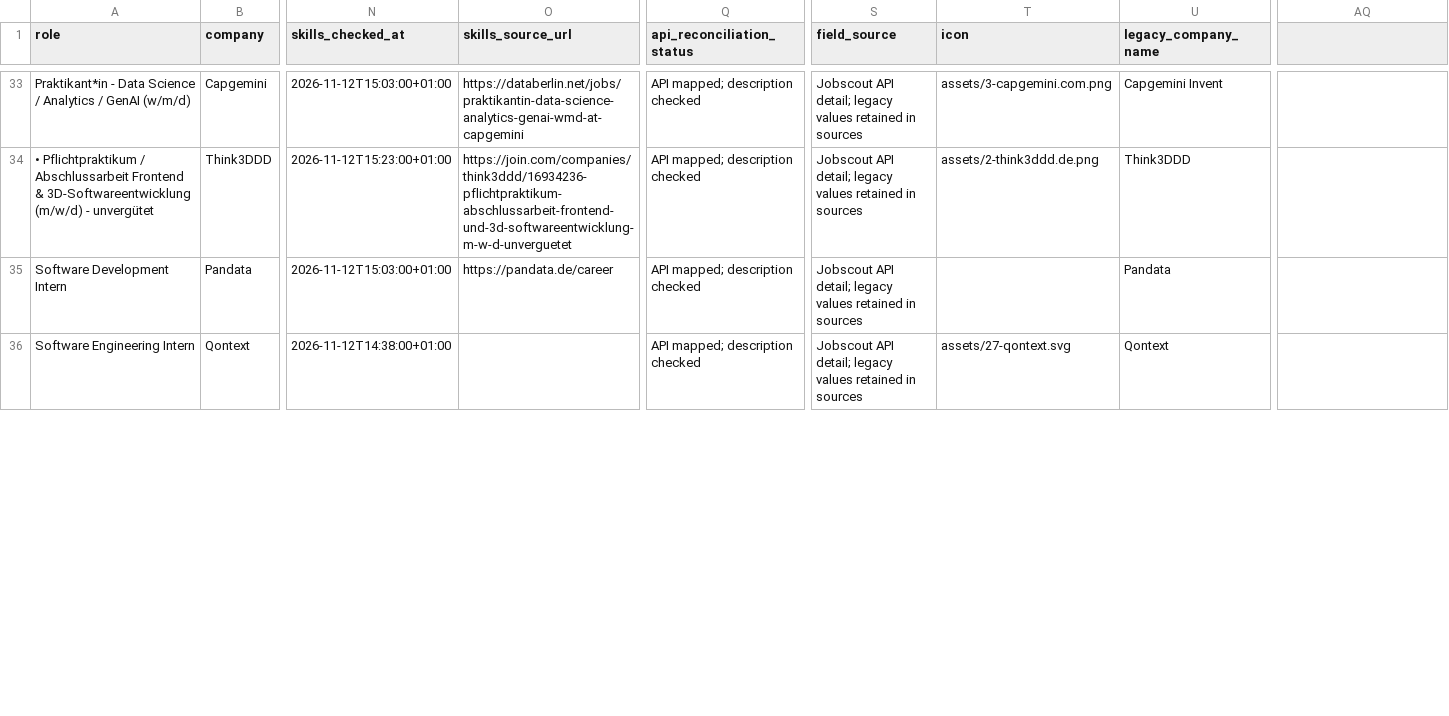
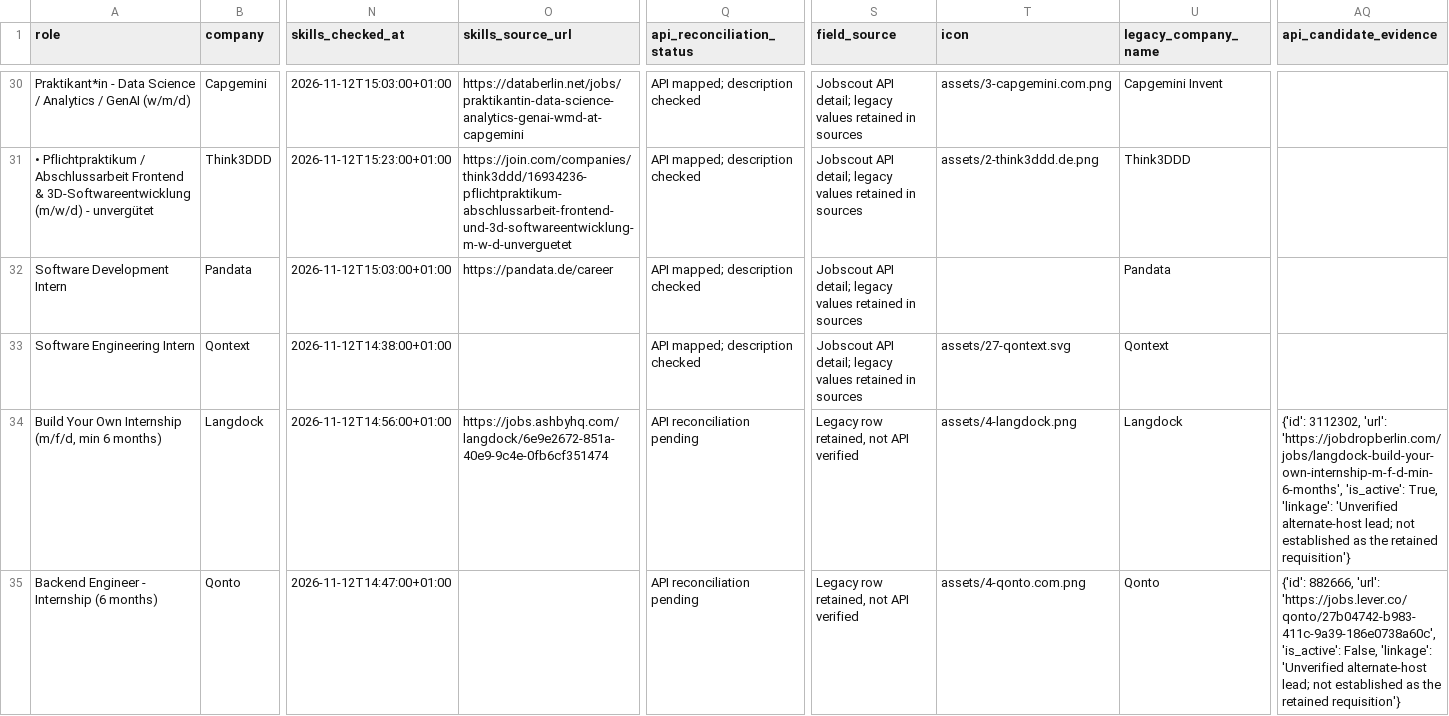
Before and after one commit to noah-42/berlin-internships, a CSV file: data/2-jobs.csv, drawn as a sheet; only a part is shown, gaps mark what is left out; rows hold the shown columns only; the diff covers the shown part only; the diff names each change by its address in the sheet, - before the commit and + after, or states it on an @@ line.

Commit message:
Update 2-jobs.csv

```diff
--- a/data/2-jobs.csv
+++ b/data/2-jobs.csv
-AQ1: (empty)
+AQ1: api_candidate_evidence
+row 34: Build Your Own Internship (m/f/d, min 6 months) | Langdock | 2026-11-12T14:56:00+01:00 | https://jobs.ashbyhq.com/langdock/6e9e2672-851a-40e9-9c4e-0fb6cf351474 | API reconciliation pending | Legacy row retained, not API verified | assets/4-langdock.png | Langdock | {'id': 3112302, 'url': 'https://jobdropberlin.com/jobs/langdock-build-your-own-internship-m-f-d-min-6-months', 'is_active': True, 'linkage': 'Unverified alternate-host lead; not established as the retained requisition'}
+row 35: Backend Engineer - Internship (6 months) | Qonto | 2026-11-12T14:47:00+01:00 |  | API reconciliation pending | Legacy row retained, not API verified | assets/4-qonto.com.png | Qonto | {'id': 882666, 'url': 'https://jobs.lever.co/qonto/27b04742-b983-411c-9a39-186e0738a60c', 'is_active': False, 'linkage': 'Unverified alternate-host lead; not established as the retained requisition'}
```
Also changed, not shown: 1 added row, 3 removed rows and 15 edited cells elsewhere in this file.
